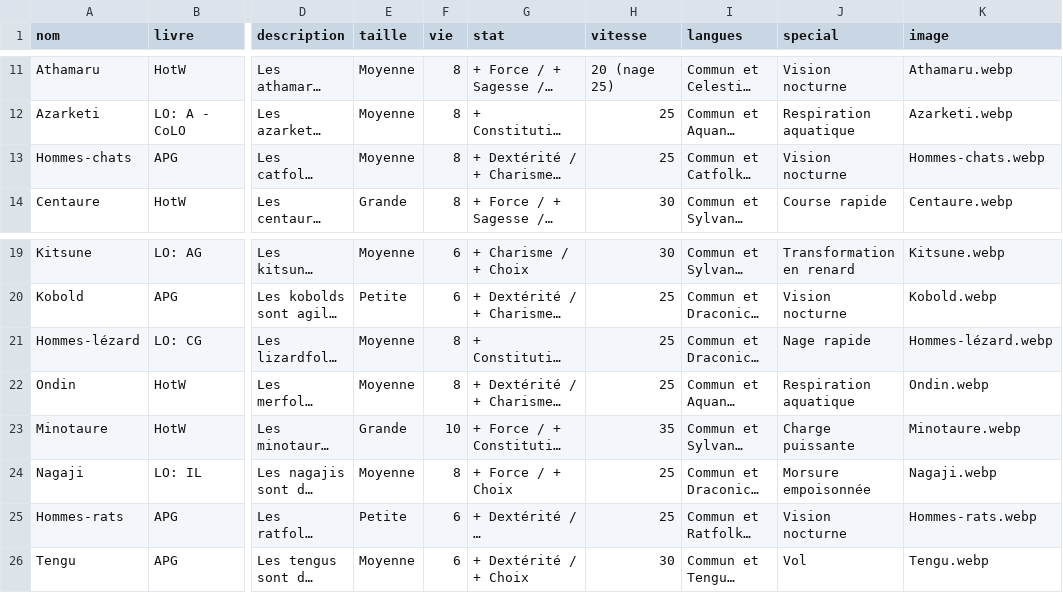
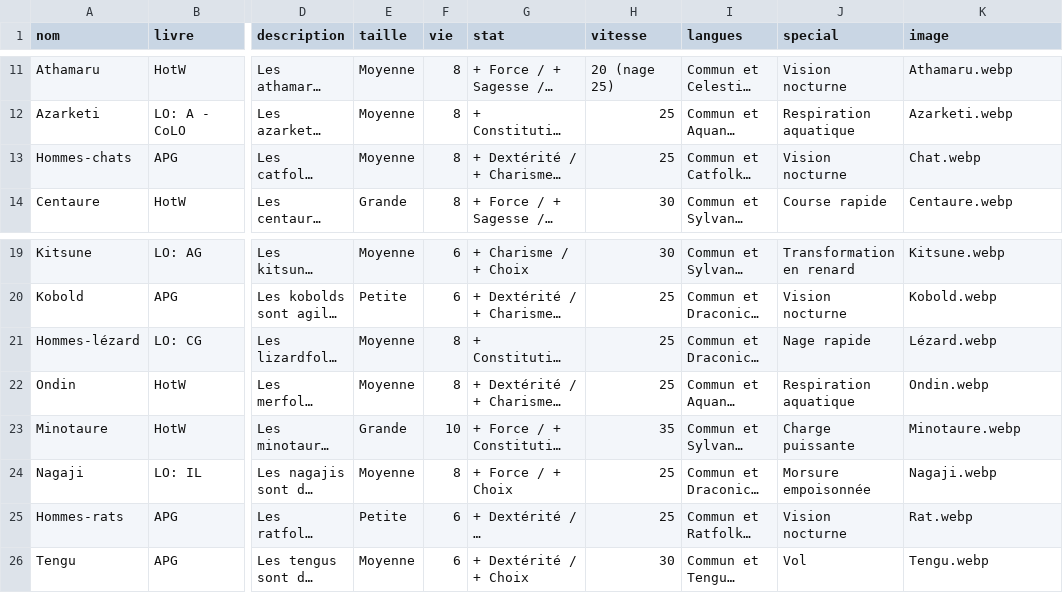
Before and after one commit to ASEGENS/PAIZO2, a CSV file: races.csv, drawn as a sheet; only a part is shown, gaps mark what is left out; long unchanged cells end in …; the diff names each change by its address in the sheet, - before the commit and + after, or states it on an @@ line.

Commit message:
races

```diff
--- a/races.csv
+++ b/races.csv
-K13 (image): Hommes-chats.webp
+K13 (image): Chat.webp
-K21 (image): Hommes-lézard.webp
+K21 (image): Lézard.webp
-K25 (image): Hommes-rats.webp
+K25 (image): Rat.webp
```
